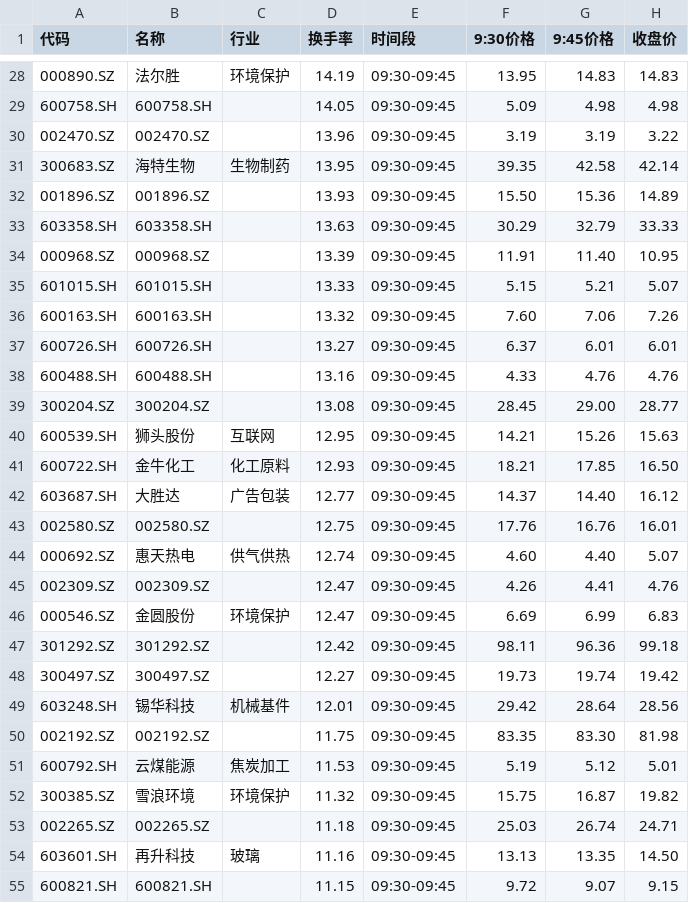
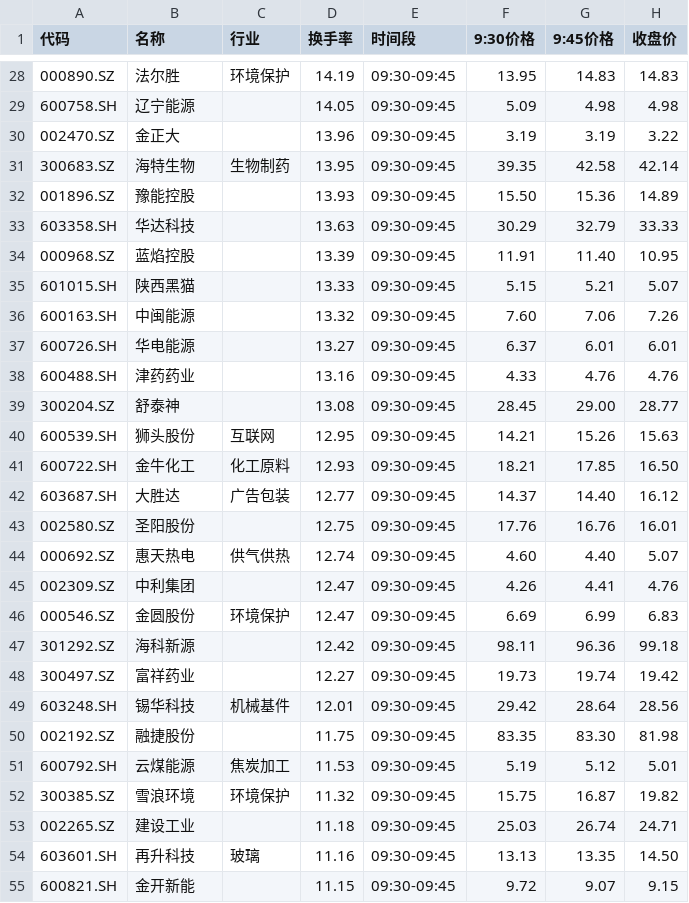
Before and after one commit to dkim55524-design/lobster-radar, a CSV file: stock_data/picks_2026-03-30.csv, drawn as a sheet; only a part is shown, gaps mark what is left out; the diff covers the shown part only.

```diff
--- a/stock_data/picks_2026-03-30.csv
+++ b/stock_data/picks_2026-03-30.csv
@@ -28,13 +28,13 @@
 000890.SZ,法尔胜,环境保护,14.19,09:30-09:45,13.95,14.83,14.83
-600758.SH,600758.SH,,14.05,09:30-09:45,5.09,4.98,4.98
-002470.SZ,002470.SZ,,13.96,09:30-09:45,3.19,3.19,3.22
+600758.SH,辽宁能源,,14.05,09:30-09:45,5.09,4.98,4.98
+002470.SZ,金正大,,13.96,09:30-09:45,3.19,3.19,3.22
 300683.SZ,海特生物,生物制药,13.95,09:30-09:45,39.35,42.58,42.14
-001896.SZ,001896.SZ,,13.93,09:30-09:45,15.50,15.36,14.89
-603358.SH,603358.SH,,13.63,09:30-09:45,30.29,32.79,33.33
-000968.SZ,000968.SZ,,13.39,09:30-09:45,11.91,11.40,10.95
-601015.SH,601015.SH,,13.33,09:30-09:45,5.15,5.21,5.07
-600163.SH,600163.SH,,13.32,09:30-09:45,7.60,7.06,7.26
-600726.SH,600726.SH,,13.27,09:30-09:45,6.37,6.01,6.01
-600488.SH,600488.SH,,13.16,09:30-09:45,4.33,4.76,4.76
-300204.SZ,300204.SZ,,13.08,09:30-09:45,28.45,29.00,28.77
+001896.SZ,豫能控股,,13.93,09:30-09:45,15.50,15.36,14.89
+603358.SH,华达科技,,13.63,09:30-09:45,30.29,32.79,33.33
+000968.SZ,蓝焰控股,,13.39,09:30-09:45,11.91,11.40,10.95
+601015.SH,陕西黑猫,,13.33,09:30-09:45,5.15,5.21,5.07
+600163.SH,中闽能源,,13.32,09:30-09:45,7.60,7.06,7.26
+600726.SH,华电能源,,13.27,09:30-09:45,6.37,6.01,6.01
+600488.SH,津药药业,,13.16,09:30-09:45,4.33,4.76,4.76
+300204.SZ,舒泰神,,13.08,09:30-09:45,28.45,29.00,28.77
 600539.SH,狮头股份,互联网,12.95,09:30-09:45,14.21,15.26,15.63
@@ -42,14 +42,14 @@
 603687.SH,大胜达,广告包装,12.77,09:30-09:45,14.37,14.40,16.12
-002580.SZ,002580.SZ,,12.75,09:30-09:45,17.76,16.76,16.01
+002580.SZ,圣阳股份,,12.75,09:30-09:45,17.76,16.76,16.01
 000692.SZ,惠天热电,供气供热,12.74,09:30-09:45,4.60,4.40,5.07
-002309.SZ,002309.SZ,,12.47,09:30-09:45,4.26,4.41,4.76
+002309.SZ,中利集团,,12.47,09:30-09:45,4.26,4.41,4.76
 000546.SZ,金圆股份,环境保护,12.47,09:30-09:45,6.69,6.99,6.83
-301292.SZ,301292.SZ,,12.42,09:30-09:45,98.11,96.36,99.18
-300497.SZ,300497.SZ,,12.27,09:30-09:45,19.73,19.74,19.42
+301292.SZ,海科新源,,12.42,09:30-09:45,98.11,96.36,99.18
+300497.SZ,富祥药业,,12.27,09:30-09:45,19.73,19.74,19.42
 603248.SH,锡华科技,机械基件,12.01,09:30-09:45,29.42,28.64,28.56
-002192.SZ,002192.SZ,,11.75,09:30-09:45,83.35,83.30,81.98
+002192.SZ,融捷股份,,11.75,09:30-09:45,83.35,83.30,81.98
 600792.SH,云煤能源,焦炭加工,11.53,09:30-09:45,5.19,5.12,5.01
 300385.SZ,雪浪环境,环境保护,11.32,09:30-09:45,15.75,16.87,19.82
-002265.SZ,002265.SZ,,11.18,09:30-09:45,25.03,26.74,24.71
+002265.SZ,建设工业,,11.18,09:30-09:45,25.03,26.74,24.71
 603601.SH,再升科技,玻璃,11.16,09:30-09:45,13.13,13.35,14.50
-600821.SH,600821.SH,,11.15,09:30-09:45,9.72,9.07,9.15
+600821.SH,金开新能,,11.15,09:30-09:45,9.72,9.07,9.15
```
Also changed, not shown: 21 edited cells elsewhere in this file.
